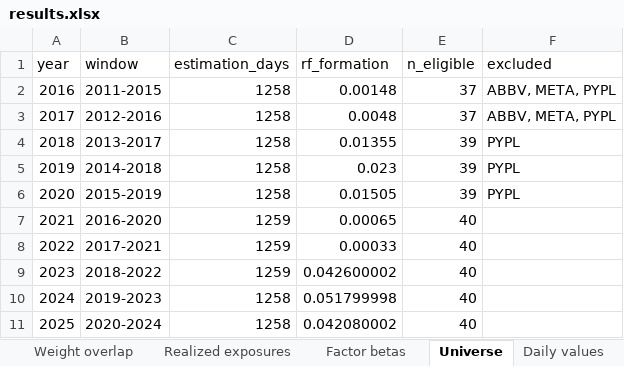
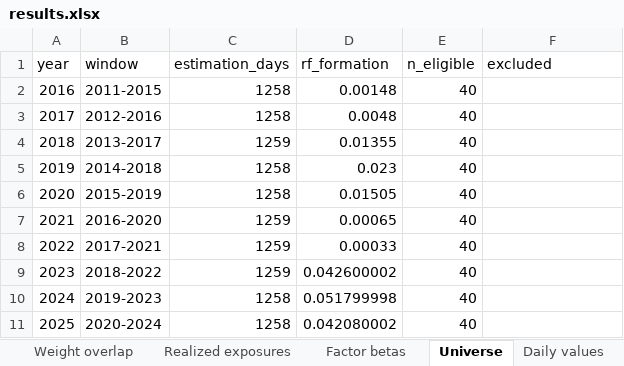
Before and after one commit to ZSteffey/Quantitative-Investment-Analytics-Group-Project, an Excel workbook: outputs/results.xlsx, sheet Universe, drawn as a sheet; values as stored, in another font and other column widths than the file's, no borders; the diff names each change by its address in the sheet, - before the commit and + after, or states it on an @@ line.

```diff
--- a/outputs/results.xlsx (sheet Universe)
+++ b/outputs/results.xlsx (sheet Universe)
-E2:E3 (n_eligible): 37
+E2:E3 (n_eligible): 40
-F2:F3 (excluded): ABBV, META, PYPL
+F2:F3 (excluded): (empty)
-C4 (estimation_days): 1258
+C4 (estimation_days): 1259
-E4:E6 (n_eligible): 39
+E4:E6 (n_eligible): 40
-F4:F6 (excluded): PYPL
+F4:F6 (excluded): (empty)
```
Also changed, not shown: sheet Daily values, sheet Weights, sheet Factor betas, sheet Expected stock returns, sheet Formation stats, sheet Annual returns, 7 more sheets, 15 other files.
